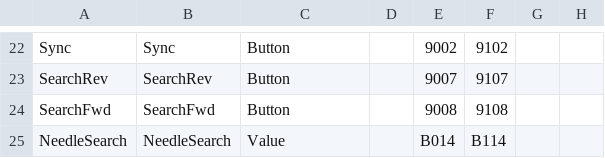
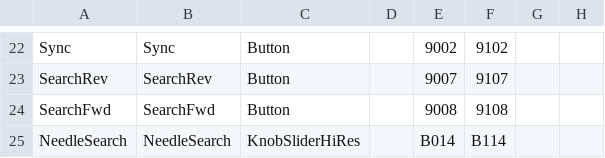
Before and after one commit to Ezodis/3E, a CSV file: TouchBar/threee/Source/Resources/DJ/3£ DJ.midi.csv, drawn as a sheet; only a part is shown, gaps mark what is left out; the diff names each change by its address in the sheet, - before the commit and + after, or states it on an @@ line.

```diff
--- a/TouchBar/threee/Source/Resources/DJ/3£ DJ.midi.csv
+++ b/TouchBar/threee/Source/Resources/DJ/3£ DJ.midi.csv
-C25: Value
+C25: KnobSliderHiRes
```
Also changed, not shown: 3 other files.
